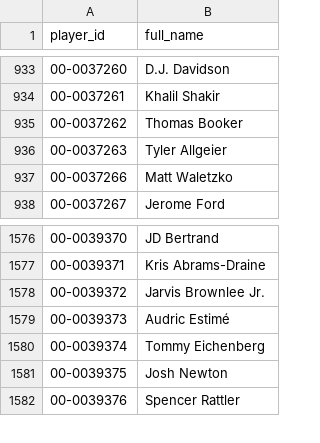
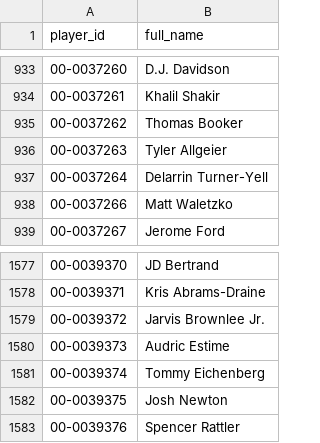
Before and after one commit to jasondchew/nfl-derby-26-27, a CSV file: data/players.csv, drawn as a sheet; only a part is shown, gaps mark what is left out.

```diff
--- a/data/players.csv
+++ b/data/players.csv
@@ -936,2 +936,3 @@ player_id,full_name
 00-0037263,Tyler Allgeier
+00-0037264,Delarrin Turner-Yell
 00-0037266,Matt Waletzko
@@ -1578,3 +1579,3 @@ player_id,full_name
 00-0039372,Jarvis Brownlee Jr.
-00-0039373,Audric Estimé
+00-0039373,Audric Estime
 00-0039374,Tommy Eichenberg
```
Also changed, not shown: data/games.csv, 1 other file.
